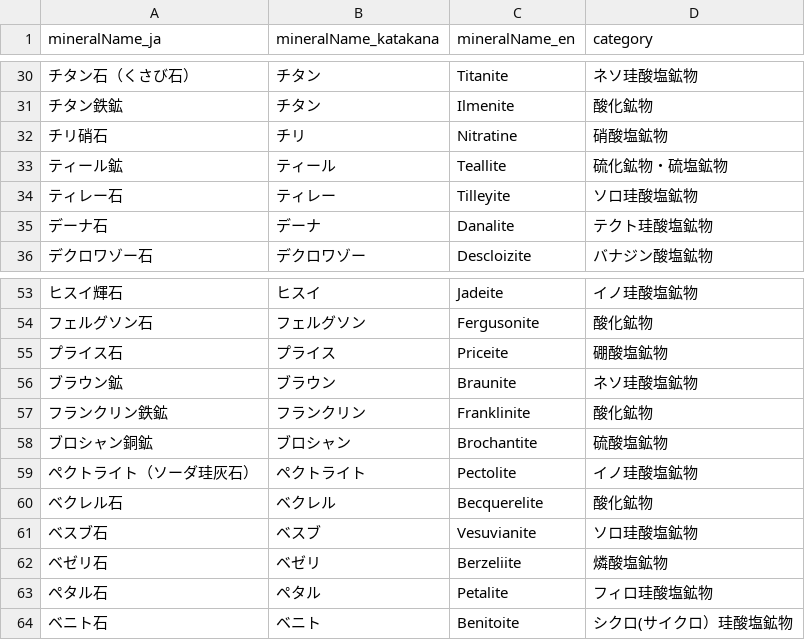
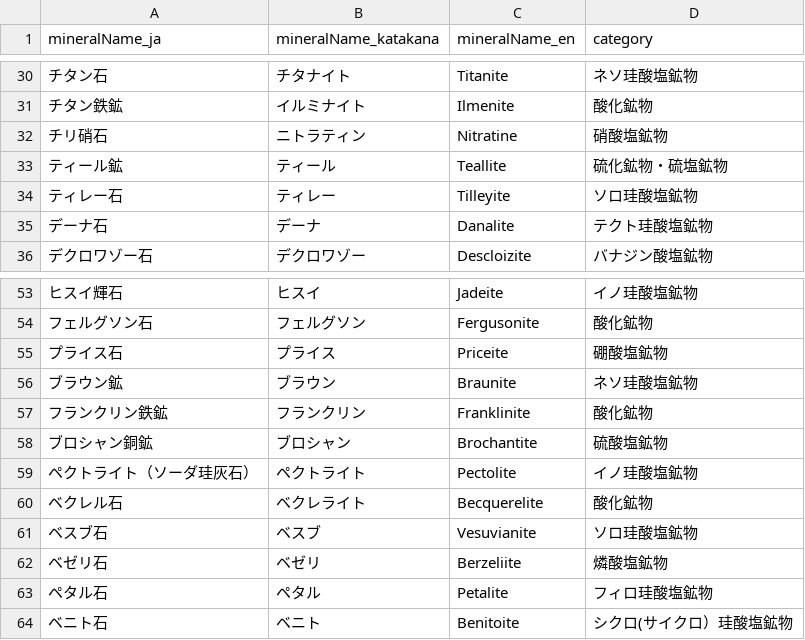
Before and after one commit to TTanakaTT/my-logue, a CSV file: src/lib/data/consts/mineral.csv, drawn as a sheet; only a part is shown, gaps mark what is left out; the diff covers the shown part only.

Commit message:
fix: correct mineral names in CSV for consistency

```diff
--- a/src/lib/data/consts/mineral.csv
+++ b/src/lib/data/consts/mineral.csv
@@ -30,4 +30,4 @@ mineralName_ja,mineralName_katakana,mineralName_en,category
-チタン石（くさび石）,チタン,Titanite,ネソ珪酸塩鉱物
-チタン鉄鉱,チタン,Ilmenite,酸化鉱物
-チリ硝石,チリ,Nitratine,硝酸塩鉱物
+チタン石,チタナイト,Titanite,ネソ珪酸塩鉱物
+チタン鉄鉱,イルミナイト,Ilmenite,酸化鉱物
+チリ硝石,ニトラティン,Nitratine,硝酸塩鉱物
 ティール鉱,ティール,Teallite,硫化鉱物・硫塩鉱物
@@ -59,3 +59,3 @@ mineralName_ja,mineralName_katakana,mineralName_en,category
 ペクトライト（ソーダ珪灰石）,ペクトライト,Pectolite,イノ珪酸塩鉱物
-ベクレル石,ベクレル,Becquerelite,酸化鉱物
+ベクレル石,ベクレライト,Becquerelite,酸化鉱物
 ベスブ石,ベスブ,Vesuvianite,ソロ珪酸塩鉱物
```
Also changed, not shown: 24 edited cells elsewhere in this file.
